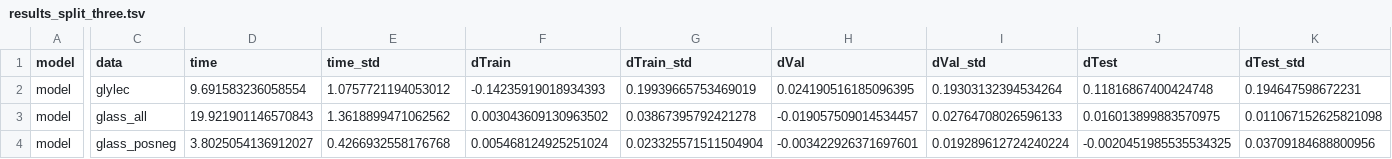
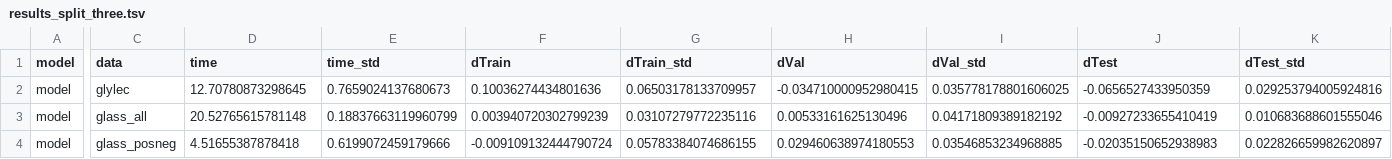
Before and after one commit to Old-Shatterhand/Splits, a TSV file: results_split_three.tsv, drawn as a sheet; only a part is shown, gaps mark what is left out; the diff covers the shown part only; the diff names each change by its address in the sheet, - before the commit and + after, or states it on an @@ line.

```diff
--- a/results_split_three.tsv
+++ b/results_split_three.tsv
-D2 (time): 9.691583236058554
+D2 (time): 12.70780873298645
-E2 (time_std): 1.0757721194053012
+E2 (time_std): 0.7659024137680673
-F2 (dTrain): -0.14235919018934393
+F2 (dTrain): 0.10036274434801636
-G2 (dTrain_std): 0.19939665753469019
+G2 (dTrain_std): 0.06503178133709957
-H2 (dVal): 0.024190516185096395
+H2 (dVal): -0.034710000952980415
-I2 (dVal_std): 0.19303132394534264
+I2 (dVal_std): 0.035778178801606025
-J2 (dTest): 0.11816867400424748
+J2 (dTest): -0.0656527433950359
-K2 (dTest_std): 0.194647598672231
+K2 (dTest_std): 0.029253794005924816
-D3 (time): 19.921901146570843
+D3 (time): 20.52765615781148
-E3 (time_std): 1.3618899471062562
+E3 (time_std): 0.18837663119960799
-F3 (dTrain): 0.003043609130963502
+F3 (dTrain): 0.003940720302799239
-G3 (dTrain_std): 0.03867395792421278
+G3 (dTrain_std): 0.03107279772235116
-H3 (dVal): -0.019057509014534457
+H3 (dVal): 0.00533161625130496
-I3 (dVal_std): 0.02764708026596133
+I3 (dVal_std): 0.04171809389182192
-J3 (dTest): 0.016013899883570975
+J3 (dTest): -0.00927233655410419
-K3 (dTest_std): 0.011067152625821098
+K3 (dTest_std): 0.010683688601555046
-D4 (time): 3.8025054136912027
+D4 (time): 4.51655387878418
-E4 (time_std): 0.4266932558176768
+E4 (time_std): 0.6199072459179666
-F4 (dTrain): 0.005468124925251024
+F4 (dTrain): -0.009109132444790724
-G4 (dTrain_std): 0.023325571511504904
+G4 (dTrain_std): 0.05783384074686155
-H4 (dVal): -0.003422926371697601
+H4 (dVal): 0.029460638974180553
-I4 (dVal_std): 0.019289612724240224
+I4 (dVal_std): 0.03546853234968885
-J4 (dTest): -0.0020451985535534325
+J4 (dTest): -0.02035150652938983
-K4 (dTest_std): 0.03709184688800956
+K4 (dTest_std): 0.022826659982620897
```
Also changed, not shown: 6 edited cells elsewhere in this file, results_split_two.tsv.
